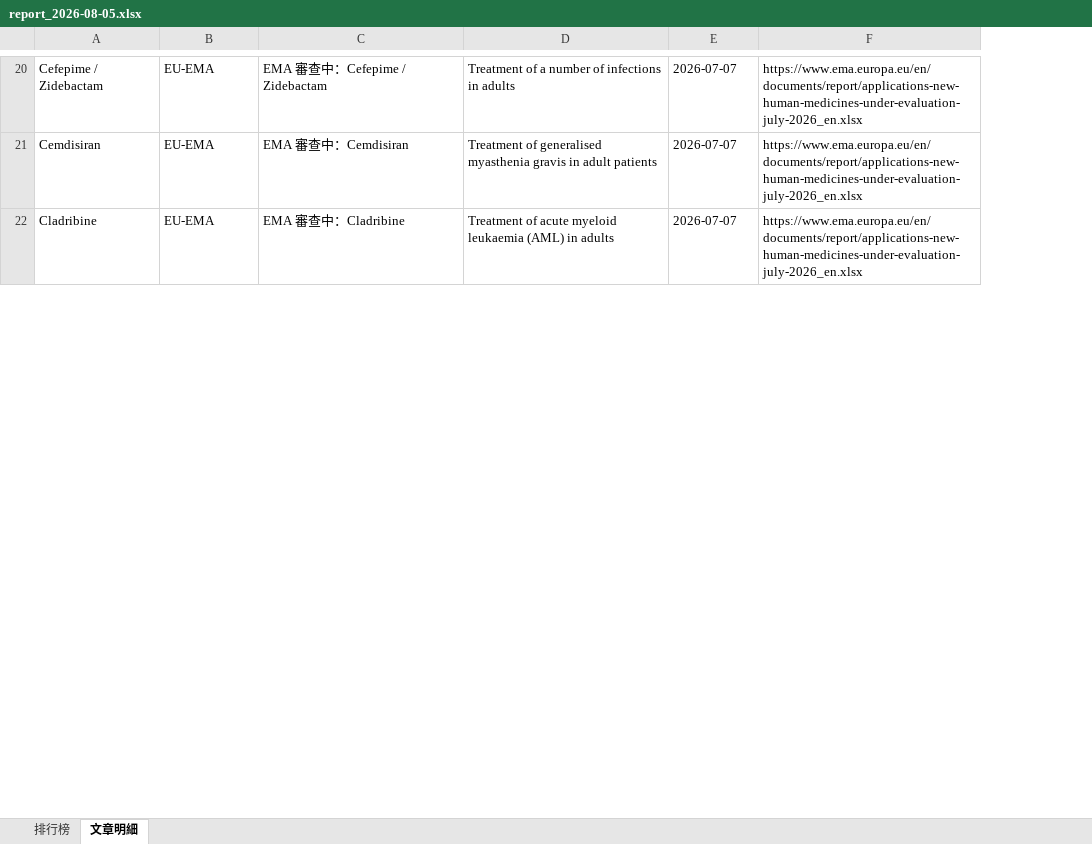
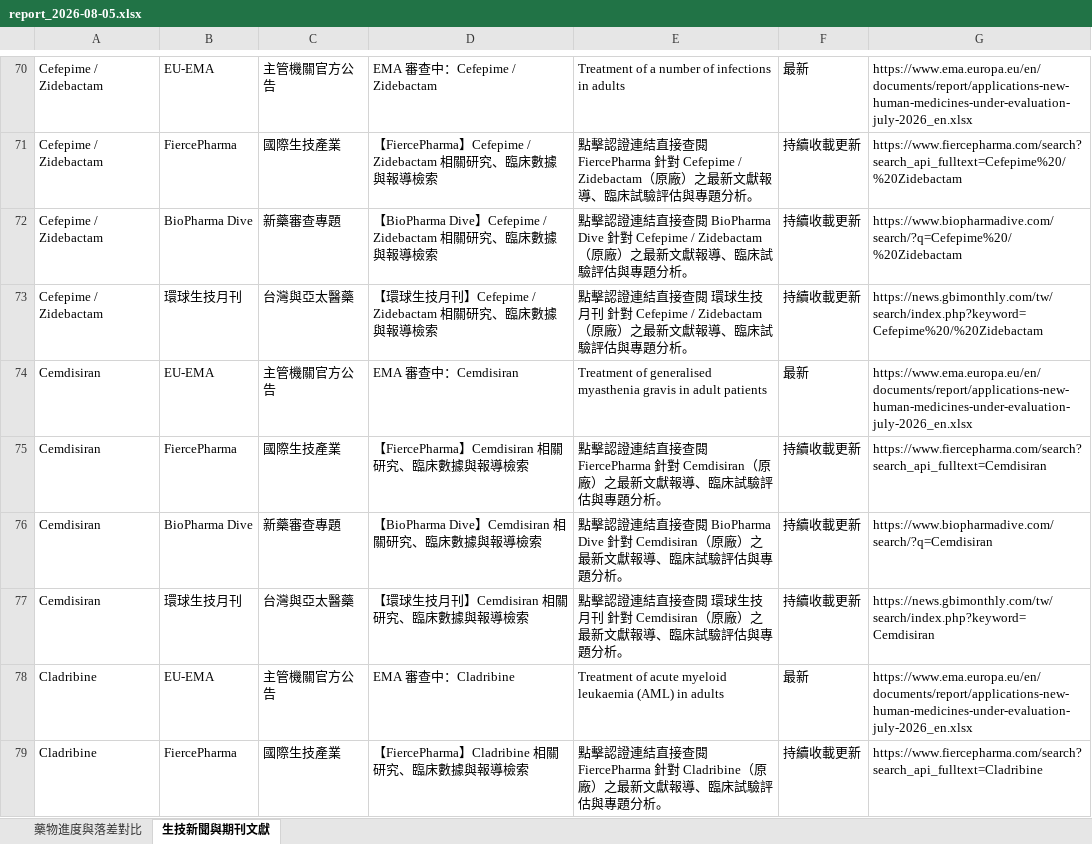
Before and after one commit to r810701/New-trend, an Excel workbook: reports/report_2026-08-05.xlsx, sheet 生技新聞與期刊文獻, drawn as a sheet; only a part is shown, gaps mark what is left out; values as stored, in another font and other column widths than the file's, no borders; addresses are those after the commit; the diff covers the shown part only; the diff names each change by its address in the sheet, - before the commit and + after, or states it on an @@ line.

```diff
--- a/reports/report_2026-08-05.xlsx (sheet 生技新聞與期刊文獻)
+++ b/reports/report_2026-08-05.xlsx (sheet 生技新聞與期刊文獻)
-sheet tab: 排行榜
+sheet tab: 藥物進度與落差對比
-sheet tab: 文章明細
+sheet tab: 生技新聞與期刊文獻
+column C, row 70: 主管機關官方公告; row 74: 主管機關官方公告; row 78: 主管機關官方公告
-F70: 2026-07-07
+F70: 最新
+row 71: Cefepime / Zidebactam | FiercePharma | 國際生技產業 | 【FiercePharma】Cefepime / Zidebactam 相關研究、臨床數據與報導檢索 | 點擊認證連結直接查閱 FiercePharma 針對 Cefepime / Zidebactam（原廠）之最新文獻報導、臨床試驗評估與專題分析。 | 持續收載更新 | https://www.fiercepharma.com/search?search_api_fulltext=Cefepime%20/%20Zidebactam
+row 72: Cefepime / Zidebactam | BioPharma Dive | 新藥審查專題 | 【BioPharma Dive】Cefepime / Zidebactam 相關研究、臨床數據與報導檢索 | 點擊認證連結直接查閱 BioPharma Dive 針對 Cefepime / Zidebactam（原廠）之最新文獻報導、臨床試驗評估與專題分析。 | 持續收載更新 | https://www.biopharmadive.com/search/?q=Cefepime%20/%20Zidebactam
+row 73: Cefepime / Zidebactam | 環球生技月刊 | 台灣與亞太醫藥 | 【環球生技月刊】Cefepime / Zidebactam 相關研究、臨床數據與報導檢索 | 點擊認證連結直接查閱 環球生技月刊 針對 Cefepime / Zidebactam（原廠）之最新文獻報導、臨床試驗評估與專題分析。 | 持續收載更新 | https://news.gbimonthly.com/tw/search/index.php?keyword=Cefepime%20/%20Zidebactam
-F74: 2026-07-07
+F74: 最新
+row 75: Cemdisiran | FiercePharma | 國際生技產業 | 【FiercePharma】Cemdisiran 相關研究、臨床數據與報導檢索 | 點擊認證連結直接查閱 FiercePharma 針對 Cemdisiran（原廠）之最新文獻報導、臨床試驗評估與專題分析。 | 持續收載更新 | https://www.fiercepharma.com/search?search_api_fulltext=Cemdisiran
+row 76: Cemdisiran | BioPharma Dive | 新藥審查專題 | 【BioPharma Dive】Cemdisiran 相關研究、臨床數據與報導檢索 | 點擊認證連結直接查閱 BioPharma Dive 針對 Cemdisiran（原廠）之最新文獻報導、臨床試驗評估與專題分析。 | 持續收載更新 | https://www.biopharmadive.com/search/?q=Cemdisiran
+row 77: Cemdisiran | 環球生技月刊 | 台灣與亞太醫藥 | 【環球生技月刊】Cemdisiran 相關研究、臨床數據與報導檢索 | 點擊認證連結直接查閱 環球生技月刊 針對 Cemdisiran（原廠）之最新文獻報導、臨床試驗評估與專題分析。 | 持續收載更新 | https://news.gbimonthly.com/tw/search/index.php?keyword=Cemdisiran
-F78: 2026-07-07
+F78: 最新
+row 79: Cladribine | FiercePharma | 國際生技產業 | 【FiercePharma】Cladribine 相關研究、臨床數據與報導檢索 | 點擊認證連結直接查閱 FiercePharma 針對 Cladribine（原廠）之最新文獻報導、臨床試驗評估與專題分析。 | 持續收載更新 | https://www.fiercepharma.com/search?search_api_fulltext=Cladribine
```
Also changed, not shown: 242 added rows, 4 removed rows and 83 edited cells elsewhere in this sheet, sheet 藥物進度與落差對比, reports/report_2026-08-16.xlsx, 13 other files.
